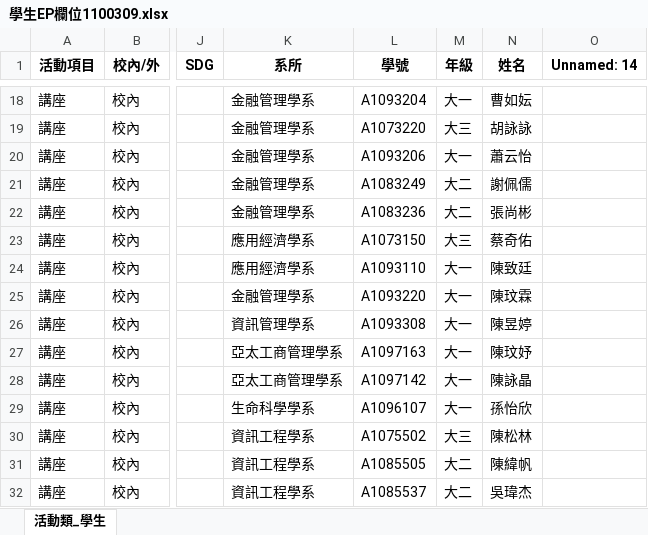
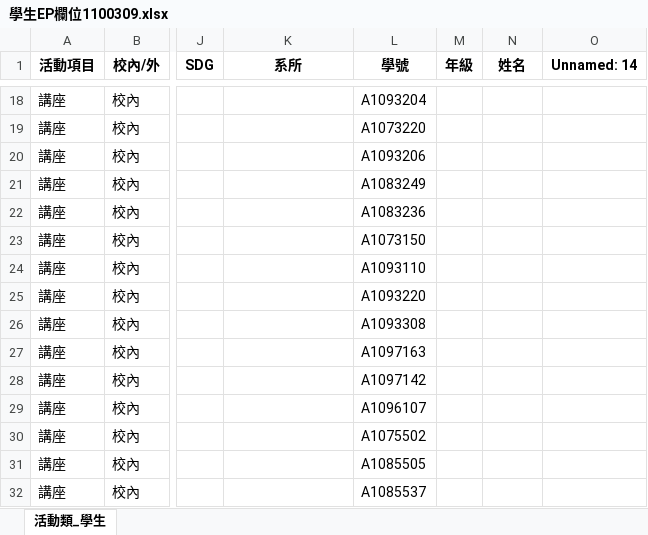
Before and after one commit to sheep5168947/EXCEL, an Excel workbook: 學生EP欄位1100309.xlsx, sheet 活動類_學生, drawn as a sheet; only a part is shown, gaps mark what is left out; values as stored, in another font and other column widths than the file's, no borders; the diff covers the shown part only; the diff names each change by its address in the sheet, - before the commit and + after, or states it on an @@ line.

```diff
--- a/學生EP欄位1100309.xlsx (sheet 活動類_學生)
+++ b/學生EP欄位1100309.xlsx (sheet 活動類_學生)
-K18:K22 (系所): 金融管理學系
+K18:K22 (系所): (empty)
-M18 (年級): 大一
+M18 (年級): (empty)
-N18 (姓名): 曹如妘
+N18 (姓名): (empty)
-M19 (年級): 大三
+M19 (年級): (empty)
-N19 (姓名): 胡詠詠
+N19 (姓名): (empty)
-M20 (年級): 大一
+M20 (年級): (empty)
-N20 (姓名): 蕭云怡
+N20 (姓名): (empty)
-M21:M22 (年級): 大二
+M21:M22 (年級): (empty)
-N21 (姓名): 謝佩儒
+N21 (姓名): (empty)
-N22 (姓名): 張尚彬
+N22 (姓名): (empty)
-K23:K24 (系所): 應用經濟學系
+K23:K24 (系所): (empty)
-M23 (年級): 大三
+M23 (年級): (empty)
-N23 (姓名): 蔡奇佑
+N23 (姓名): (empty)
-M24:M29 (年級): 大一
+M24:M29 (年級): (empty)
-N24 (姓名): 陳致廷
+N24 (姓名): (empty)
-K25 (系所): 金融管理學系
+K25 (系所): (empty)
-N25 (姓名): 陳玟霖
+N25 (姓名): (empty)
-K26 (系所): 資訊管理學系
+K26 (系所): (empty)
-N26 (姓名): 陳昱婷
+N26 (姓名): (empty)
-K27:K28 (系所): 亞太工商管理學系
+K27:K28 (系所): (empty)
-N27 (姓名): 陳玟妤
+N27 (姓名): (empty)
-N28 (姓名): 陳詠晶
+N28 (姓名): (empty)
-K29 (系所): 生命科學學系
+K29 (系所): (empty)
-N29 (姓名): 孫怡欣
+N29 (姓名): (empty)
-K30:K32 (系所): 資訊工程學系
+K30:K32 (系所): (empty)
-M30 (年級): 大三
+M30 (年級): (empty)
-N30 (姓名): 陳松林
+N30 (姓名): (empty)
-M31:M32 (年級): 大二
+M31:M32 (年級): (empty)
-N31 (姓名): 陳緯帆
+N31 (姓名): (empty)
-N32 (姓名): 吳瑋杰
+N32 (姓名): (empty)
```
Also changed, not shown: 1559 edited cells elsewhere in this sheet, 1 other file.
